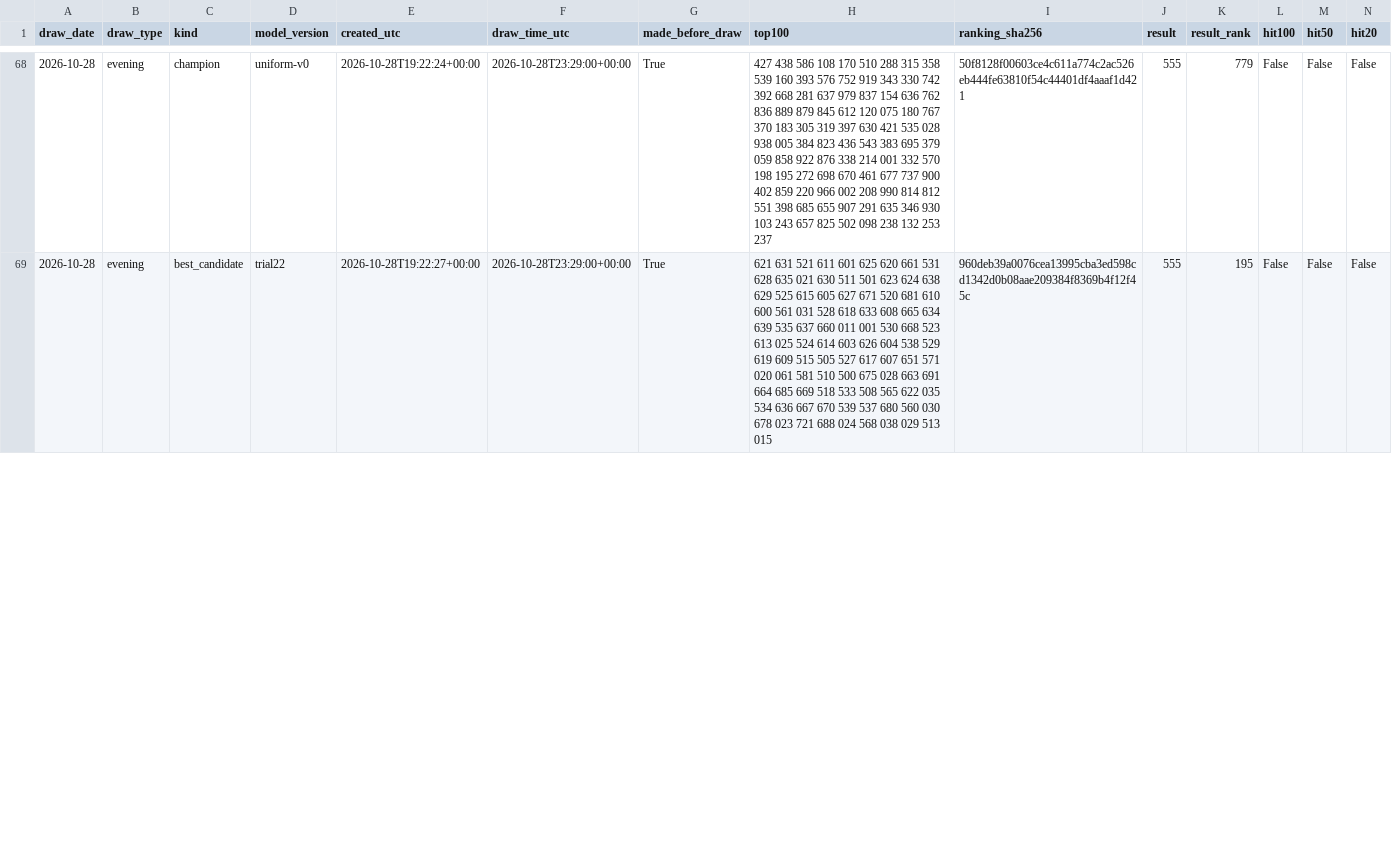
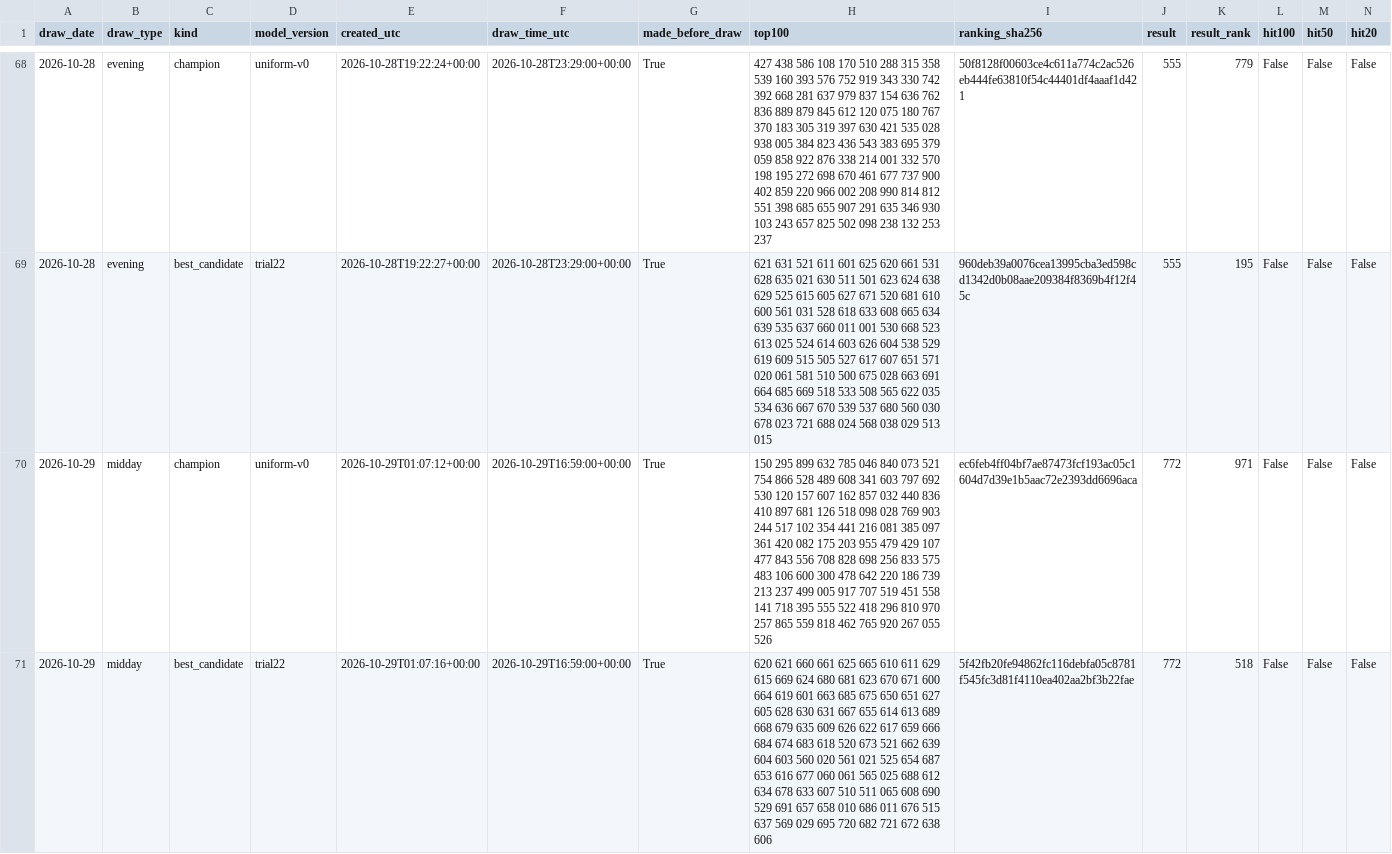
Before and after one commit to SRIIAKHILLESSH/streamlit_app, a CSV file: artifacts/automl1/live/predictions.csv, drawn as a sheet; only a part is shown, gaps mark what is left out; rows hold the shown columns only; the diff covers the shown part only; the diff names each change by its address in the sheet, - before the commit and + after, or states it on an @@ line.

```diff
--- a/artifacts/automl1/live/predictions.csv
+++ b/artifacts/automl1/live/predictions.csv
+row 70: 2026-10-29 | midday | champion | uniform-v0 | 2026-10-29T01:07:12+00:00 | 2026-10-29T16:59:00+00:00 | True | 150 295 899 632 785 046 840 073 521 754 866 528 489 608 341 603 797 692 530 120 157 607 162 857 032 440 836 410 897 681 126 518 098 028 769 903 244 517 102 354 441 216 081 385 097 361 420 082 175 203 955 479 429 107 477 843 556 708 828 698 256 833 575 483 106 600 300 478 642 220 186 739 213 237 499 005 917 707 519 451 558 141 718 395 555 522 418 296 810 970 257 865 559 818 462 765 920 267 055 526 | ec6feb4ff04bf7ae87473fcf193ac05c1604d7d39e1b5aac72e2393dd6696aca | 772 | 971 | False | False | False
+row 71: 2026-10-29 | midday | best_candidate | trial22 | 2026-10-29T01:07:16+00:00 | 2026-10-29T16:59:00+00:00 | True | 620 621 660 661 625 665 610 611 629 615 669 624 680 681 623 670 671 600 664 619 601 663 685 675 650 651 627 605 628 630 631 667 655 614 613 689 668 679 635 609 626 622 617 659 666 684 674 683 618 520 673 521 662 639 604 603 560 020 561 021 525 654 687 653 616 677 060 061 565 025 688 612 634 678 633 607 510 511 065 608 690 529 691 657 658 010 686 011 676 515 637 569 029 695 720 682 721 672 638 606 | 5f42fb20fe94862fc116debfa05c8781f545fc3d81f4110ea402aa2bf3b22fae | 772 | 518 | False | False | False
```
Also changed, not shown: 10 edited cells elsewhere in this file, artifacts/automl2/live/predictions.csv, artifacts/automl3/live/predictions.csv, 8 other files.
